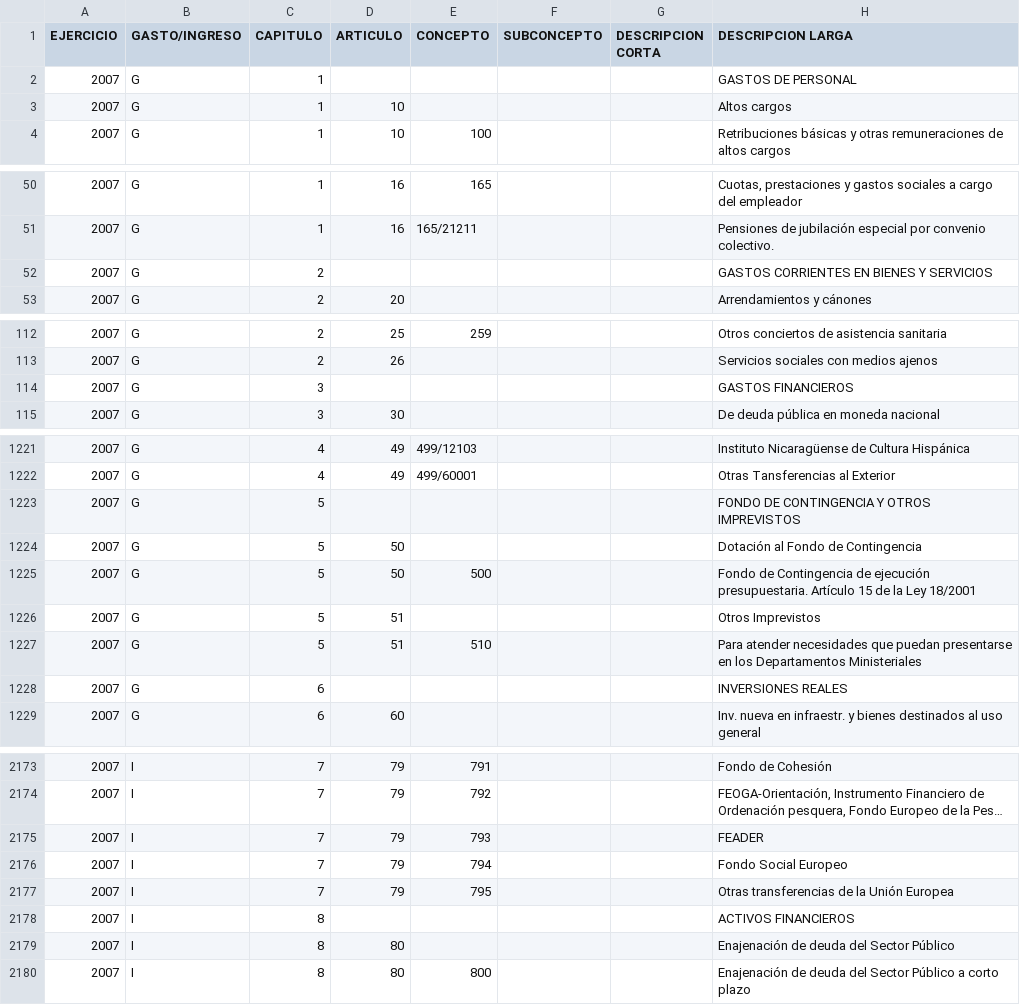
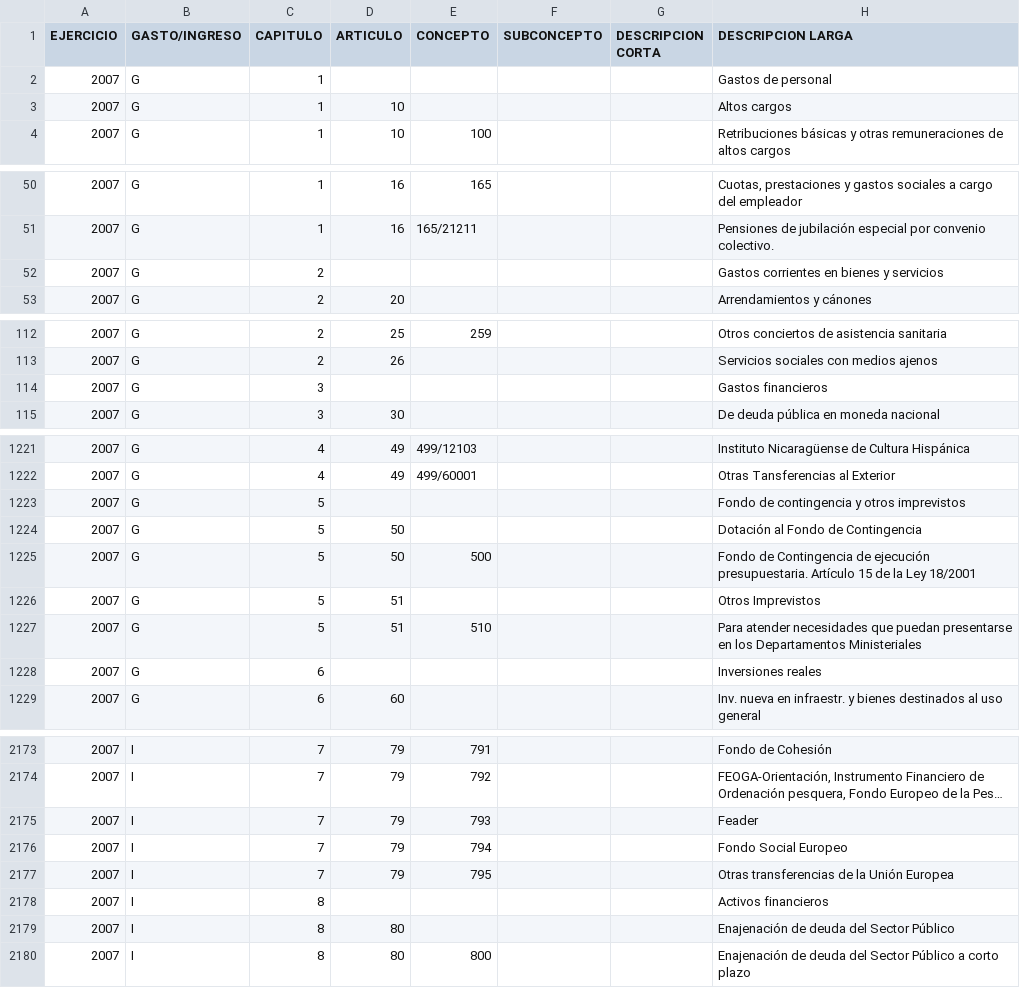
Before and after one commit to civio/scraper-pge, a CSV file: output/2007/estructura_economica.csv, drawn as a sheet; only a part is shown, gaps mark what is left out; long unchanged cells end in …; the diff covers the shown part only; the diff names each change by its address in the sheet, - before the commit and + after, or states it on an @@ line.

```diff
--- a/output/2007/estructura_economica.csv
+++ b/output/2007/estructura_economica.csv
-H2 (DESCRIPCION LARGA): GASTOS DE PERSONAL
+H2 (DESCRIPCION LARGA): Gastos de personal
-H52 (DESCRIPCION LARGA): GASTOS CORRIENTES EN BIENES Y SERVICIOS
+H52 (DESCRIPCION LARGA): Gastos corrientes en bienes y servicios
-H114 (DESCRIPCION LARGA): GASTOS FINANCIEROS
+H114 (DESCRIPCION LARGA): Gastos financieros
-H1223 (DESCRIPCION LARGA): FONDO DE CONTINGENCIA Y OTROS IMPREVISTOS
+H1223 (DESCRIPCION LARGA): Fondo de contingencia y otros imprevistos
-H1228 (DESCRIPCION LARGA): INVERSIONES REALES
+H1228 (DESCRIPCION LARGA): Inversiones reales
-H2175 (DESCRIPCION LARGA): FEADER
+H2175 (DESCRIPCION LARGA): Feader
-H2178 (DESCRIPCION LARGA): ACTIVOS FINANCIEROS
+H2178 (DESCRIPCION LARGA): Activos financieros
```
Also changed, not shown: 15 edited cells elsewhere in this file, output/2007/estructura_organica.csv, output/2008/estructura_economica.csv, 11 other files.
